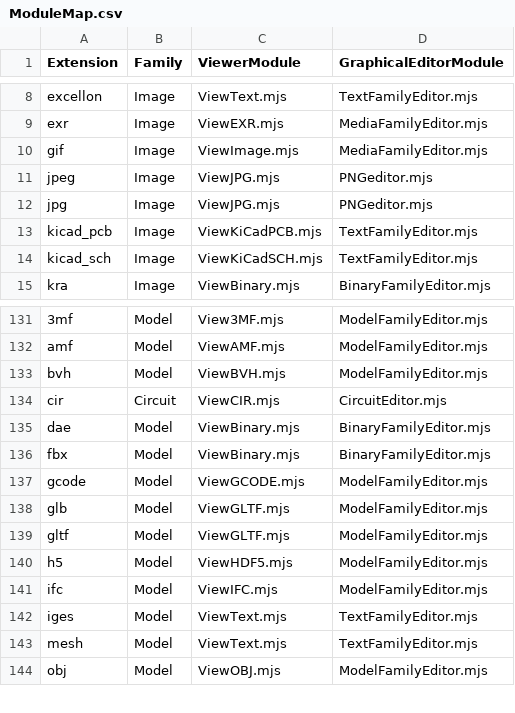
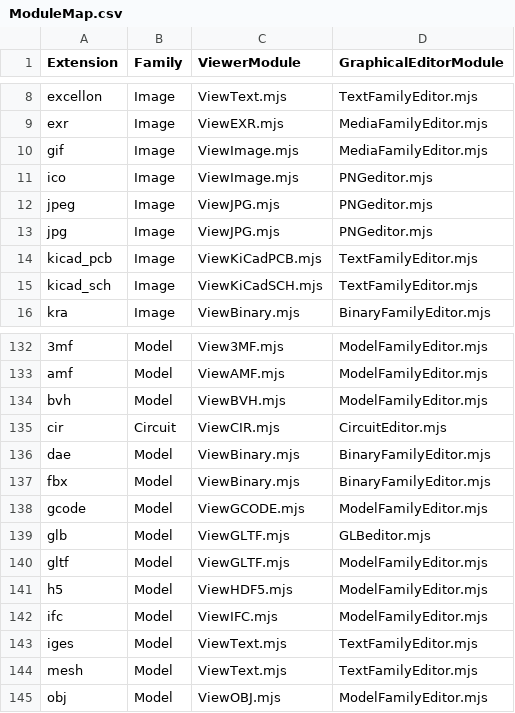
Before and after one commit to HHolben/Nodevision, a CSV file: ApplicationSystem/public/PanelInstances/ModuleMap.csv, drawn as a sheet; only a part is shown, gaps mark what is left out.

```diff
--- a/ApplicationSystem/public/PanelInstances/ModuleMap.csv
+++ b/ApplicationSystem/public/PanelInstances/ModuleMap.csv
@@ -10,2 +10,3 @@ exr,Image,ViewEXR.mjs,MediaFamilyEditor.mjs
 gif,Image,ViewImage.mjs,MediaFamilyEditor.mjs
+ico,Image,ViewImage.mjs,PNGeditor.mjs
 jpeg,Image,ViewJPG.mjs,PNGeditor.mjs
@@ -137,3 +138,3 @@ fbx,Model,ViewBinary.mjs,BinaryFamilyEditor.mjs
 gcode,Model,ViewGCODE.mjs,ModelFamilyEditor.mjs
-glb,Model,ViewGLTF.mjs,ModelFamilyEditor.mjs
+glb,Model,ViewGLTF.mjs,GLBeditor.mjs
 gltf,Model,ViewGLTF.mjs,ModelFamilyEditor.mjs
```
Also changed, not shown: 19 other files.
